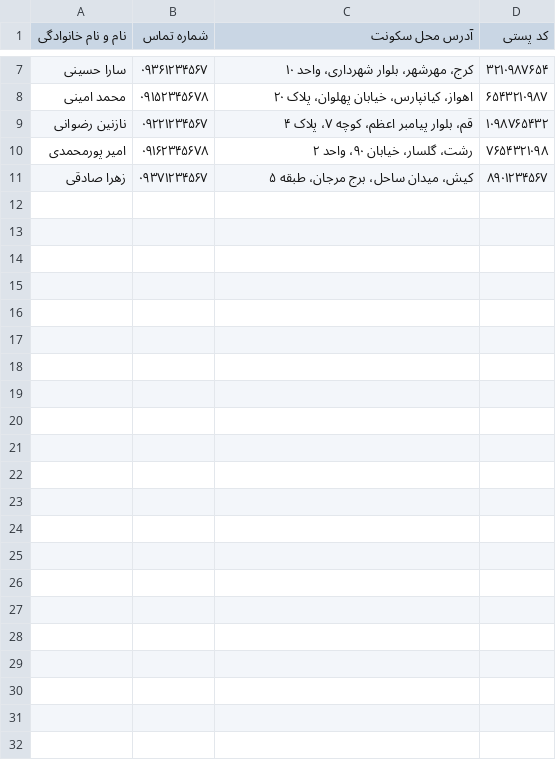
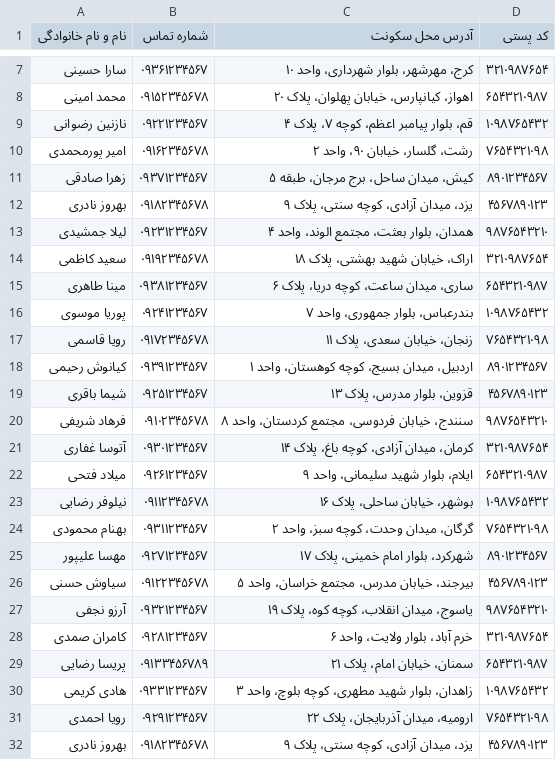
Before and after one commit to onehamed01/PersianInvoicer, a CSV file: database.csv, drawn as a sheet; only a part is shown, gaps mark what is left out; the diff names each change by its address in the sheet, - before the commit and + after, or states it on an @@ line.

```diff
--- a/database.csv
+++ b/database.csv
+row 12: بهروز نادری | ۰۹۱۸۲۳۴۵۶۷۸ | یزد، میدان آزادی، کوچه سنتی، پلاک ۹ | ۴۵۶۷۸۹۰۱۲۳
+row 13: لیلا جمشیدی | ۰۹۲۳۱۲۳۴۵۶۷ | همدان، بلوار بعثت، مجتمع الوند، واحد ۴ | ۹۸۷۶۵۴۳۲۱۰
+row 14: سعید کاظمی | ۰۹۱۹۲۳۴۵۶۷۸ | اراک، خیابان شهید بهشتی، پلاک ۱۸ | ۳۲۱۰۹۸۷۶۵۴
+row 15: مینا طاهری | ۰۹۳۸۱۲۳۴۵۶۷ | ساری، میدان ساعت، کوچه دریا، پلاک ۶ | ۶۵۴۳۲۱۰۹۸۷
+row 16: پوریا موسوی | ۰۹۲۴۱۲۳۴۵۶۷ | بندرعباس، بلوار جمهوری، واحد ۷ | ۱۰۹۸۷۶۵۴۳۲
+row 17: رویا قاسمی | ۰۹۱۷۲۳۴۵۶۷۸ | زنجان، خیابان سعدی، پلاک ۱۱ | ۷۶۵۴۳۲۱۰۹۸
+row 18: کیانوش رحیمی | ۰۹۳۹۱۲۳۴۵۶۷ | اردبیل، میدان بسیج، کوچه کوهستان، واحد ۱ | ۸۹۰۱۲۳۴۵۶۷
+row 19: شیما باقری | ۰۹۲۵۱۲۳۴۵۶۷ | قزوین، بلوار مدرس، پلاک ۱۳ | ۴۵۶۷۸۹۰۱۲۳
+row 20: فرهاد شریفی | ۰۹۱۰۲۳۴۵۶۷۸ | سنندج، خیابان فردوسی، مجتمع کردستان، واحد ۸ | ۹۸۷۶۵۴۳۲۱۰
+row 21: آتوسا غفاری | ۰۹۳۰۱۲۳۴۵۶۷ | کرمان، میدان آزادی، کوچه باغ، پلاک ۱۴ | ۳۲۱۰۹۸۷۶۵۴
+row 22: میلاد فتحی | ۰۹۲۶۱۲۳۴۵۶۷ | ایلام، بلوار شهید سلیمانی، واحد ۹ | ۶۵۴۳۲۱۰۹۸۷
+row 23: نیلوفر رضایی | ۰۹۱۱۲۳۴۵۶۷۸ | بوشهر، خیابان ساحلی، پلاک ۱۶ | ۱۰۹۸۷۶۵۴۳۲
+row 24: بهنام محمودی | ۰۹۳۱۱۲۳۴۵۶۷ | گرگان، میدان وحدت، کوچه سبز، واحد ۲ | ۷۶۵۴۳۲۱۰۹۸
+row 25: مهسا علیپور | ۰۹۲۷۱۲۳۴۵۶۷ | شهرکرد، بلوار امام خمینی، پلاک ۱۷ | ۸۹۰۱۲۳۴۵۶۷
+row 26: سیاوش حسنی | ۰۹۱۲۲۳۴۵۶۷۸ | بیرجند، خیابان مدرس، مجتمع خراسان، واحد ۵ | ۴۵۶۷۸۹۰۱۲۳
+row 27: آرزو نجفی | ۰۹۳۲۱۲۳۴۵۶۷ | یاسوج، میدان انقلاب، کوچه کوه، پلاک ۱۹ | ۹۸۷۶۵۴۳۲۱۰
+row 28: کامران صمدی | ۰۹۲۸۱۲۳۴۵۶۷ | خرم آباد، بلوار ولایت، واحد ۶ | ۳۲۱۰۹۸۷۶۵۴
+row 29: پریسا رضایی | ۰۹۱۳۳۴۵۶۷۸۹ | سمنان، خیابان امام، پلاک ۲۱ | ۶۵۴۳۲۱۰۹۸۷
+row 30: هادی کریمی | ۰۹۳۳۱۲۳۴۵۶۷ | زاهدان، بلوار شهید مطهری، کوچه بلوچ، واحد ۳ | ۱۰۹۸۷۶۵۴۳۲
+row 31: رویا احمدی | ۰۹۲۹۱۲۳۴۵۶۷ | ارومیه، میدان آذربایجان، پلاک ۲۲ | ۷۶۵۴۳۲۱۰۹۸
+row 32: بهروز نادری | ۰۹۱۸۲۳۴۵۶۷۸ | یزد، میدان آزادی، کوچه سنتی، پلاک ۹ | ۴۵۶۷۸۹۰۱۲۳
```
Also changed, not shown: 3 other files.
